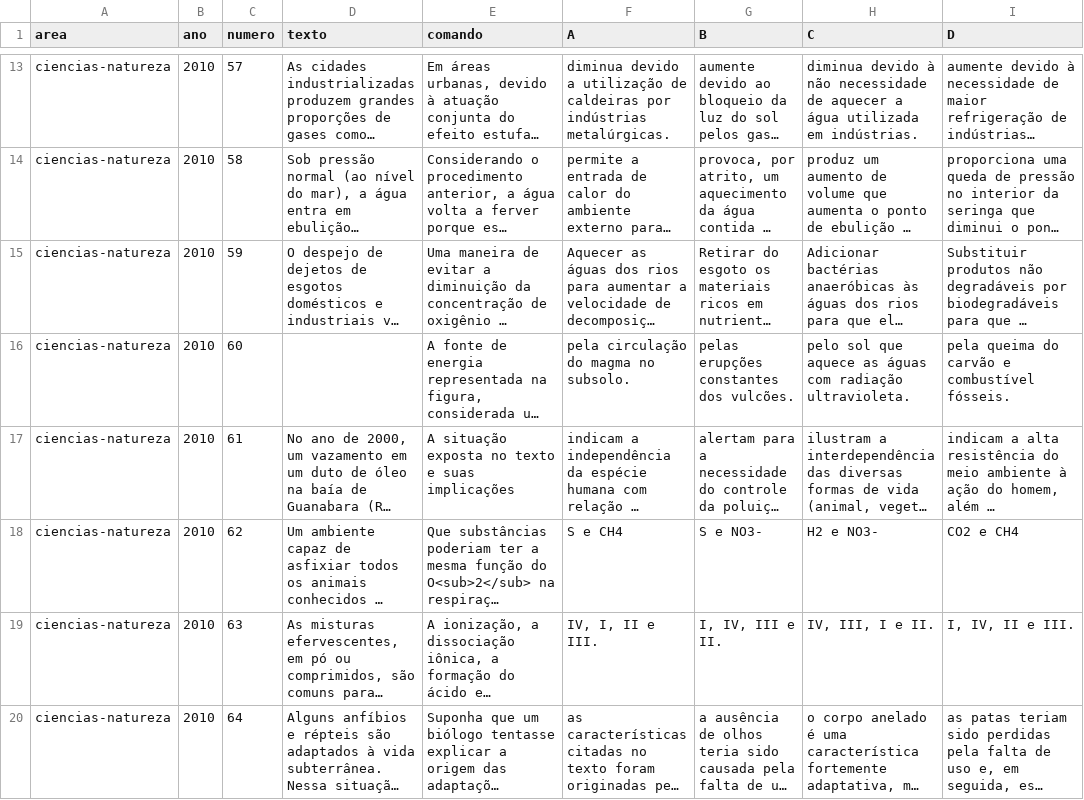
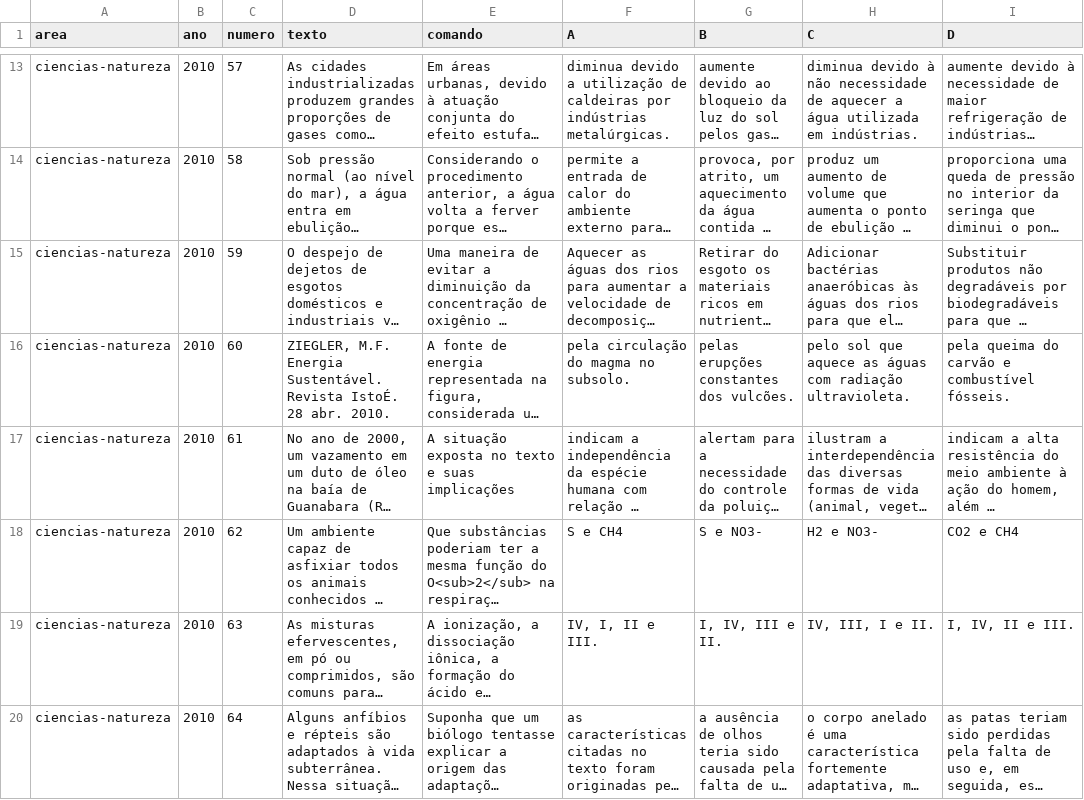
Before and after one commit to mcalefe/extract-enem-data, a CSV file: enem-data/enem-2010/ciencias-natureza.csv, drawn as a sheet; only a part is shown, gaps mark what is left out; long unchanged cells end in …; the diff covers the shown part only; the diff names each change by its address in the sheet, - before the commit and + after, or states it on an @@ line.

Commit message:
Update ciencias-natureza.csv

```diff
--- a/enem-data/enem-2010/ciencias-natureza.csv
+++ b/enem-data/enem-2010/ciencias-natureza.csv
-D16 (texto): (empty)
+D16 (texto): ZIEGLER, M.F. Energia Sustentável. Revista IstoÉ. 28 abr. 2010.
```
Also changed, not shown: 8 edited cells elsewhere in this file.
